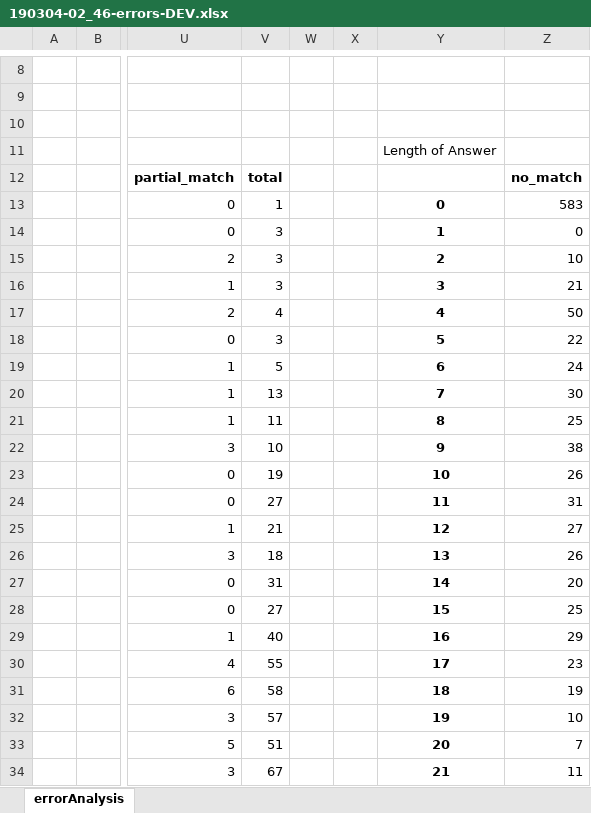
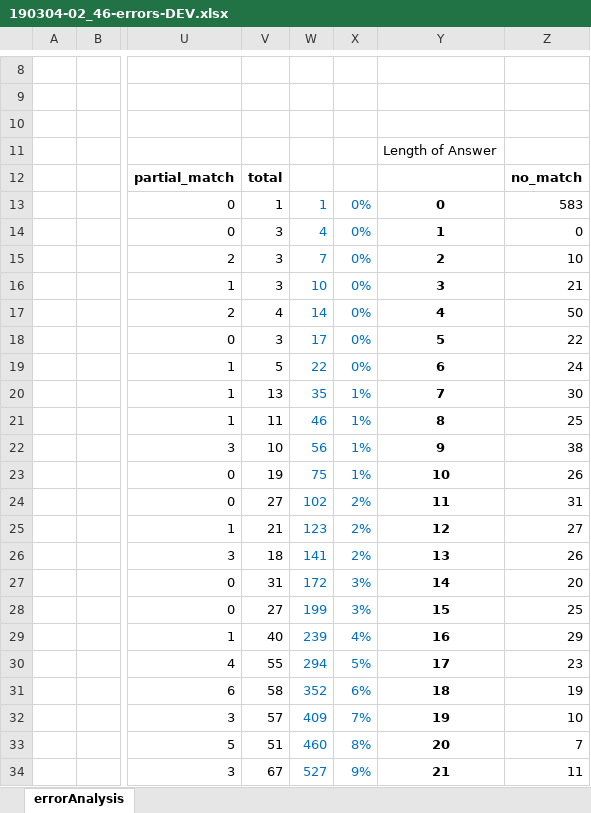
Before and after one commit to lalande/pytorch-pretrained-BERT, an Excel workbook: examples/output/190304-02_46-errors-DEV.xlsx, sheet errorAnalysis, drawn as a sheet; only a part is shown, gaps mark what is left out; values as stored, in another font and other column widths than the file's, no borders; the diff covers the shown part only; the diff names each change by its address in the sheet, - before the commit and + after, or states it on an @@ line.

```diff
--- a/examples/output/190304-02_46-errors-DEV.xlsx (sheet errorAnalysis)
+++ b/examples/output/190304-02_46-errors-DEV.xlsx (sheet errorAnalysis)
-W13: (empty)
+W13: 1
-X13:X19: (empty)
+X13:X19: 0%
-W14: (empty)
+W14: 4
-W15: (empty)
+W15: 7
-W16: (empty)
+W16: 10
-W17: (empty)
+W17: 14
-W18: (empty)
+W18: 17
-W19: (empty)
+W19: 22
-W20: (empty)
+W20: 35
-X20:X23: (empty)
+X20:X23: 1%
-W21: (empty)
+W21: 46
-W22: (empty)
+W22: 56
-W23: (empty)
+W23: 75
-W24: (empty)
+W24: 102
-X24:X26: (empty)
+X24:X26: 2%
-W25: (empty)
+W25: 123
-W26: (empty)
+W26: 141
-W27: (empty)
+W27: 172
-X27:X28: (empty)
+X27:X28: 3%
-W28: (empty)
+W28: 199
-W29: (empty)
+W29: 239
-X29: (empty)
+X29: 4%
-W30: (empty)
+W30: 294
-X30: (empty)
+X30: 5%
-W31: (empty)
+W31: 352
-X31: (empty)
+X31: 6%
-W32: (empty)
+W32: 409
-X32: (empty)
+X32: 7%
-W33: (empty)
+W33: 460
-X33: (empty)
+X33: 8%
-W34: (empty)
+W34: 527
-X34: (empty)
+X34: 9%
```
Also changed, not shown: 244 edited cells elsewhere in this sheet, examples/output/190304-02_46-errors.xlsx, 16 other files.
